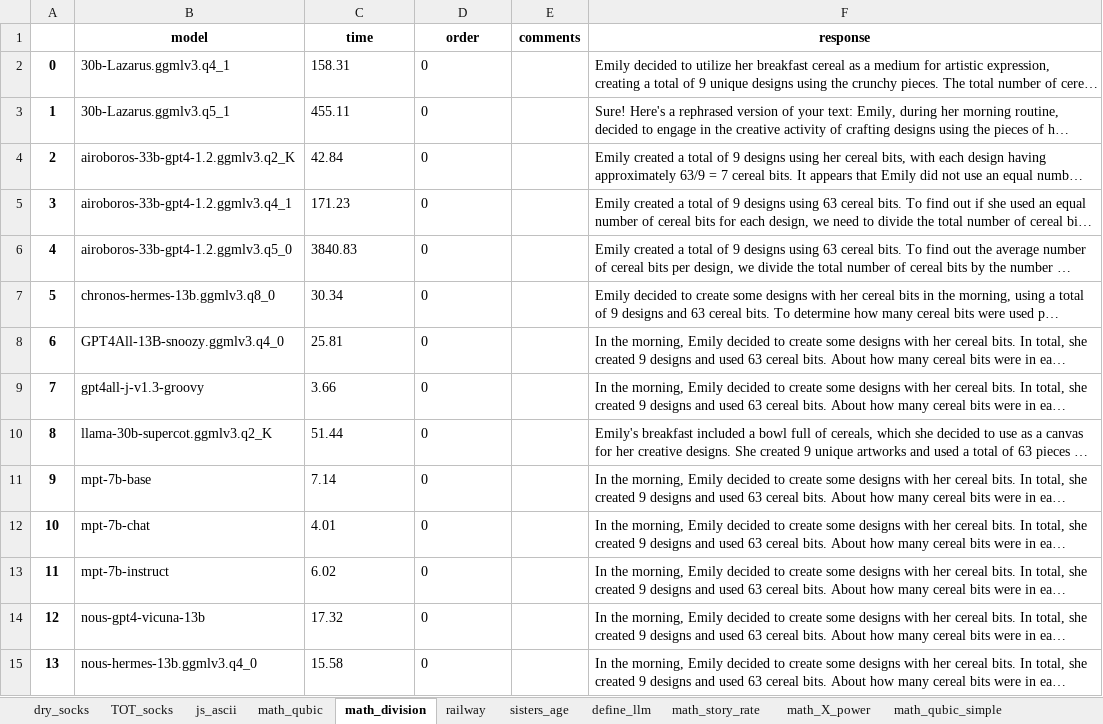
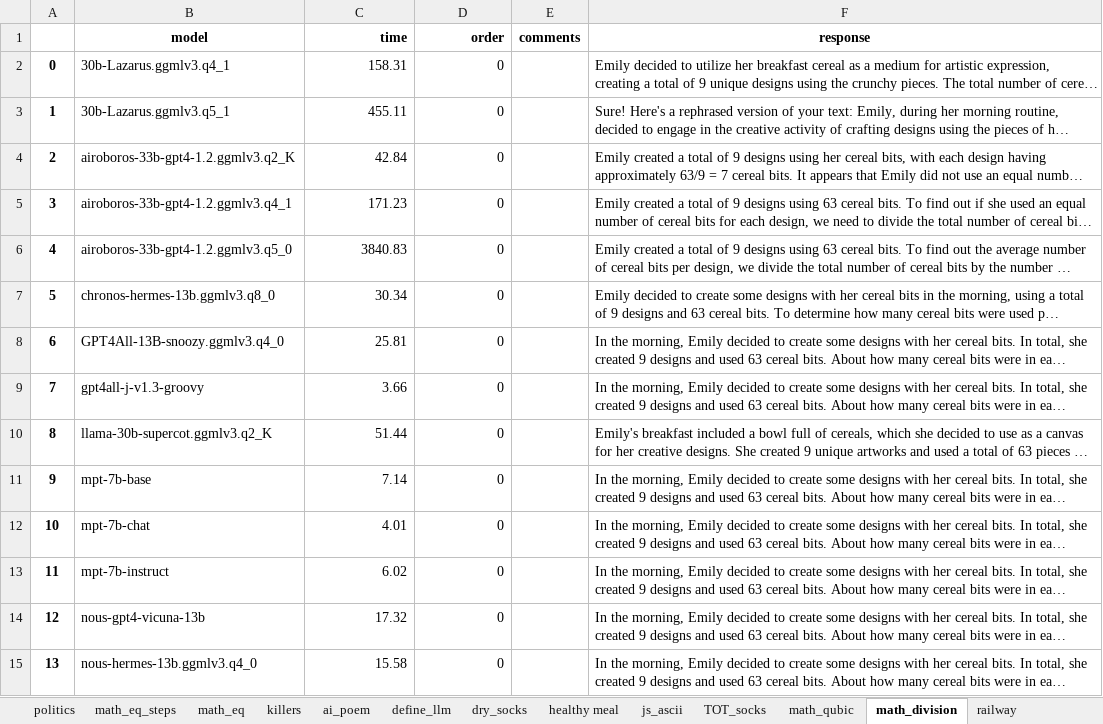
Before and after one commit to PhotoNomad0/ModelTesting, an Excel workbook: data/summary_edit.xlsx, sheet math_division, drawn as a sheet; only a part is shown; long unchanged cells end in …; values as stored, in another font and other column widths than the file's, no borders; the diff covers the shown part only; the diff names each change by its address in the sheet, - before the commit and + after, or states it on an @@ line.

```diff
--- a/data/summary_edit.xlsx (sheet math_division)
+++ b/data/summary_edit.xlsx (sheet math_division)
+sheet tab: politics
+sheet tab: math_eq_steps
+sheet tab: math_eq
+sheet tab: killers
+sheet tab: ai_poem
+sheet tab: healthy meal
@@ sheet tab order changed: politics | math_eq_steps | math_eq | killers | ai_poem | define_llm | dry_socks | healthy meal | js_ascii | TOT_socks | math_qubic | math_division | railway @@
-C1:D1 alignment: center
+C1:D1 alignment: right
-C2:D15 alignment: left
+C2:D15 alignment: right
```
Also changed, not shown: 4 added rows, 1 removed row, 2 edited cells, cell formats and row numbers in column A elsewhere in this sheet, sheet math_story_geometric, sheet define_llm, sheet js_ascii, sheet dry_socks, sheet math_qubic, sheet math_qubic_simple, 1 more sheet, data/summary.xlsx, data/summary_edit2.xlsx, 1 other file.
